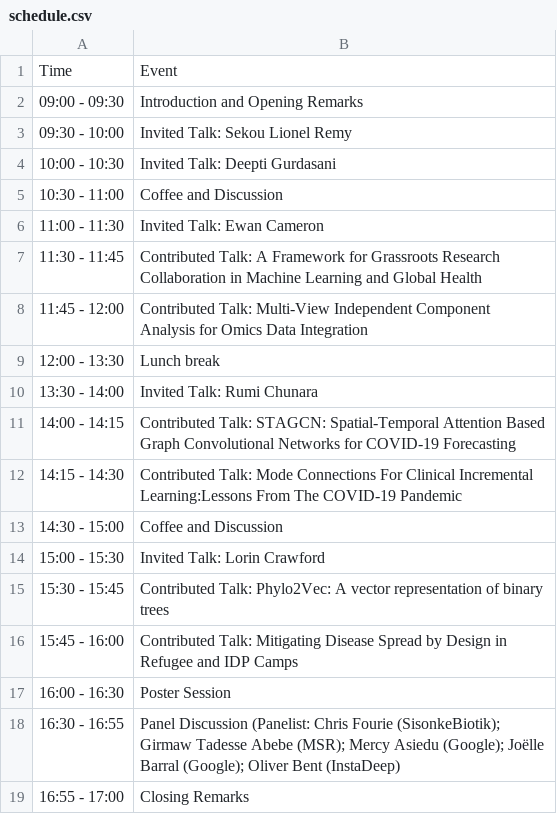
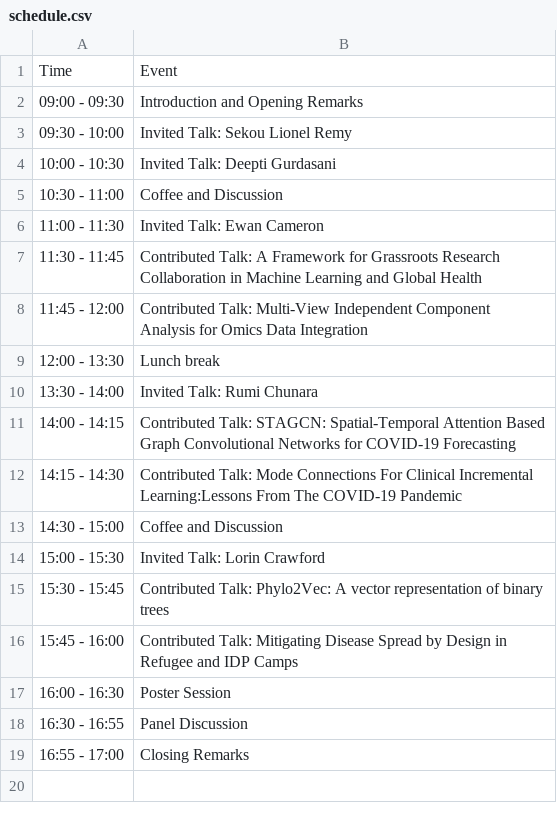
Before and after one commit to MLGlobalHealth/workshop_2023, a CSV file: home/schedule.csv, drawn as a sheet.

```diff
--- a/home/schedule.csv
+++ b/home/schedule.csv
@@ -17,3 +17,3 @@ Time, Event
 16:00 - 16:30, Poster Session
-16:30 - 16:55, Panel Discussion (Panelist: Chris Fourie (SisonkeBiotik); Girmaw Tadesse Abebe (MSR); Mercy Asiedu (Google); Joëlle Barral (Google); Oliver Bent (InstaDeep)
+16:30 - 16:55, Panel Discussion
 16:55 - 17:00, Closing Remarks
```
Also changed, not shown: 24 other files.
